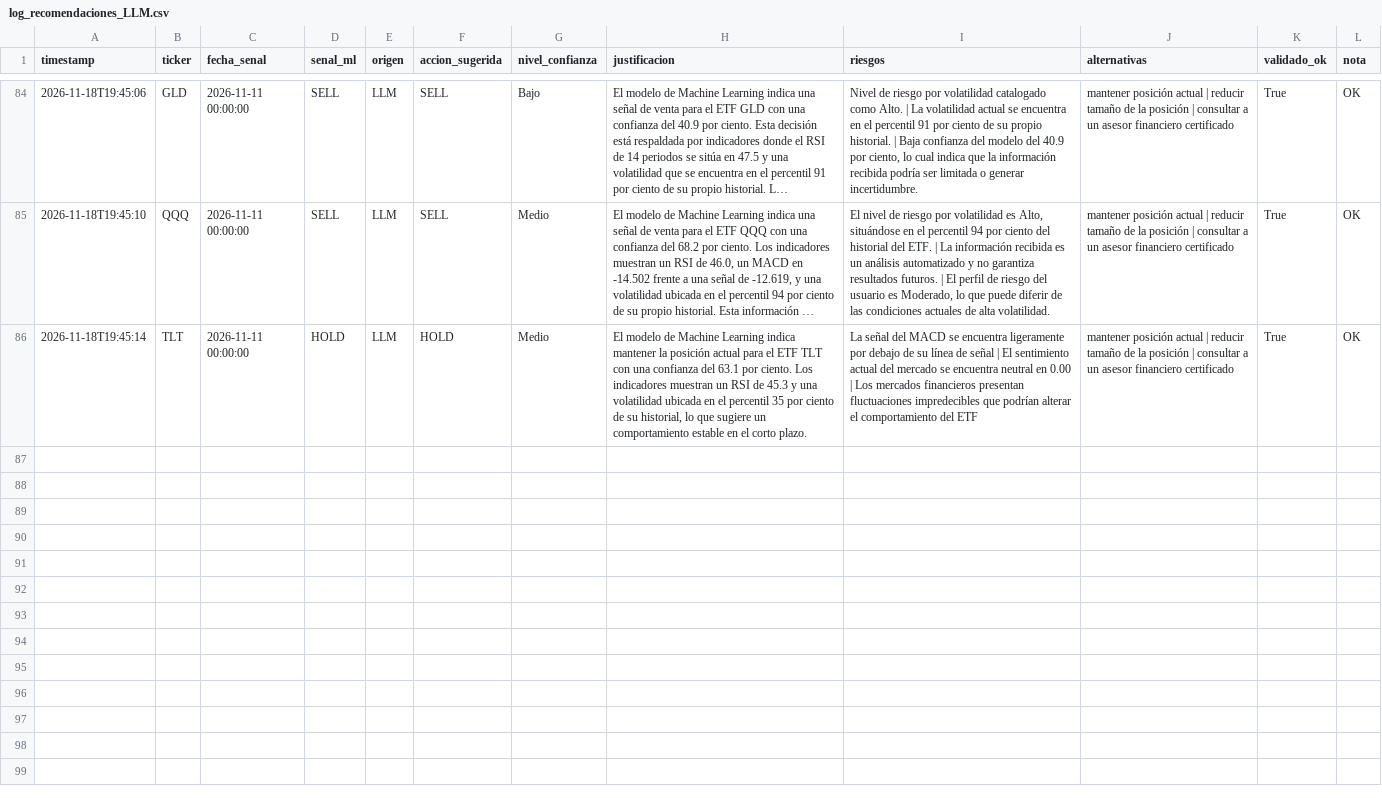
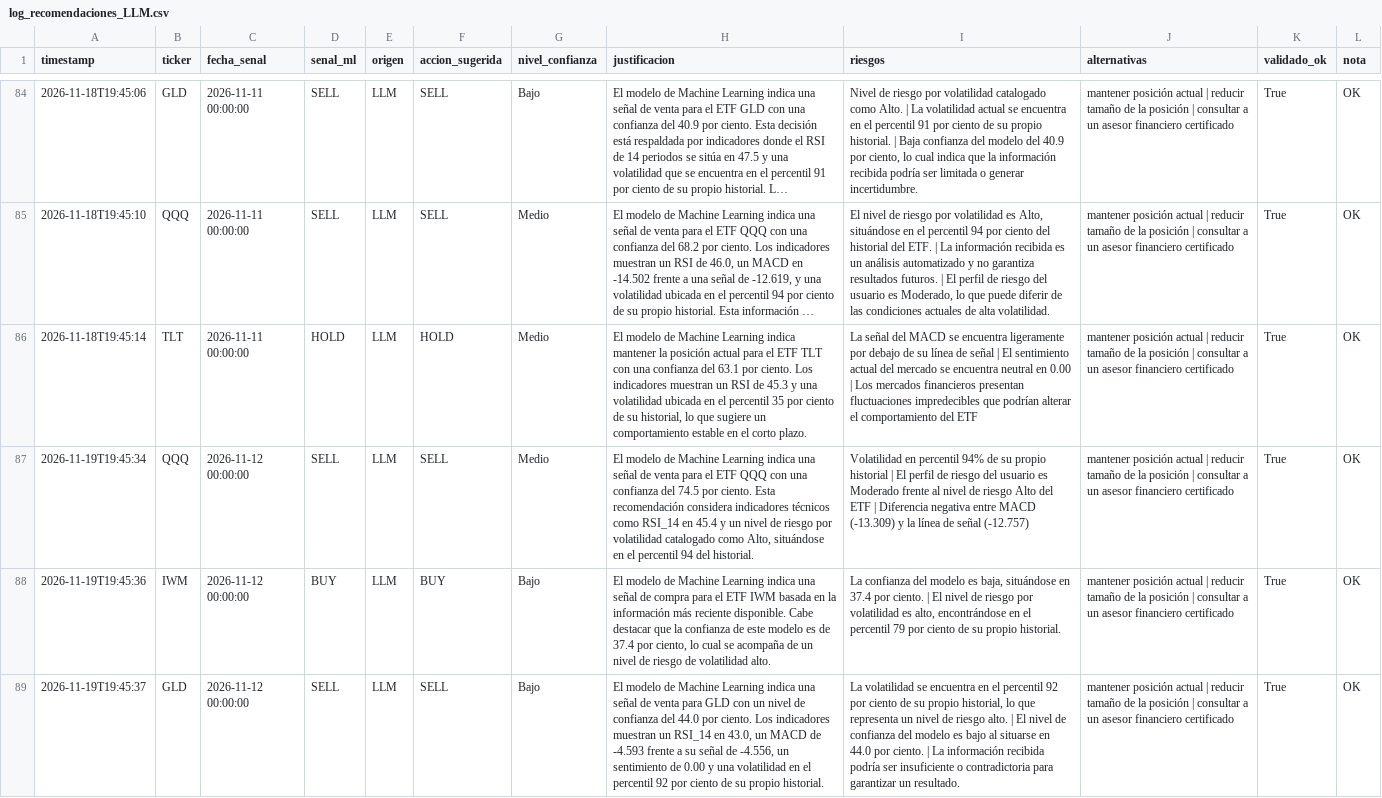
Before and after one commit to jorgeebarrazagalindo00-png/Consultor-ETF-IA, a CSV file: data/log_recomendaciones_LLM.csv, drawn as a sheet; only a part is shown, gaps mark what is left out; long unchanged cells end in …; the diff covers the shown part only; the diff names each change by its address in the sheet, - before the commit and + after, or states it on an @@ line.

```diff
--- a/data/log_recomendaciones_LLM.csv
+++ b/data/log_recomendaciones_LLM.csv
+row 87: 2026-11-19T19:45:34 | QQQ | 2026-11-12 00:00:00 | SELL | LLM | SELL | Medio | El modelo de Machine Learning indica una señal de venta para el ETF QQQ con una confianza del 74.5 por ciento. Esta recomendación considera indicadores técnicos como RSI_14 en 45.4 y un nivel de riesgo por volatilidad catalogado como Alto, situándose en el percentil 94 del historial. | Volatilidad en percentil 94% de su propio historial | El perfil de riesgo del usuario es Moderado frente al nivel de riesgo Alto del ETF | Diferencia negativa entre MACD (-13.309) y la línea de señal (-12.757) | mantener posición actual | reducir tamaño de la posición | consultar a un asesor financiero certificado | True | OK
+row 88: 2026-11-19T19:45:36 | IWM | 2026-11-12 00:00:00 | BUY | LLM | BUY | Bajo | El modelo de Machine Learning indica una señal de compra para el ETF IWM basada en la información más reciente disponible. Cabe destacar que la confianza de este modelo es de 37.4 por ciento, lo cual se acompaña de un nivel de riesgo de volatilidad alto. | La confianza del modelo es baja, situándose en 37.4 por ciento. | El nivel de riesgo por volatilidad es alto, encontrándose en el percentil 79 por ciento de su propio historial. | mantener posición actual | reducir tamaño de la posición | consultar a un asesor financiero certificado | True | OK
+row 89: 2026-11-19T19:45:37 | GLD | 2026-11-12 00:00:00 | SELL | LLM | SELL | Bajo | El modelo de Machine Learning indica una señal de venta para GLD con un nivel de confianza del 44.0 por ciento. Los indicadores muestran un RSI_14 en 43.0, un MACD de -4.593 frente a su señal de -4.556, un sentimiento de 0.00 y una volatilidad en el percentil 92 por ciento de su propio historial. | La volatilidad se encuentra en el percentil 92 por ciento de su propio historial, lo que representa un nivel de riesgo alto. | El nivel de confianza del modelo es bajo al situarse en 44.0 por ciento. | La información recibida podría ser insuficiente o contradictoria para garantizar un resultado. | mantener posición actual | reducir tamaño de la posición | consultar a un asesor financiero certificado | True | OK
```
Also changed, not shown: 2 added rows elsewhere in this file, data/backtest_resultados.csv, data/clean_precios_ETFs.csv, 11 other files.
